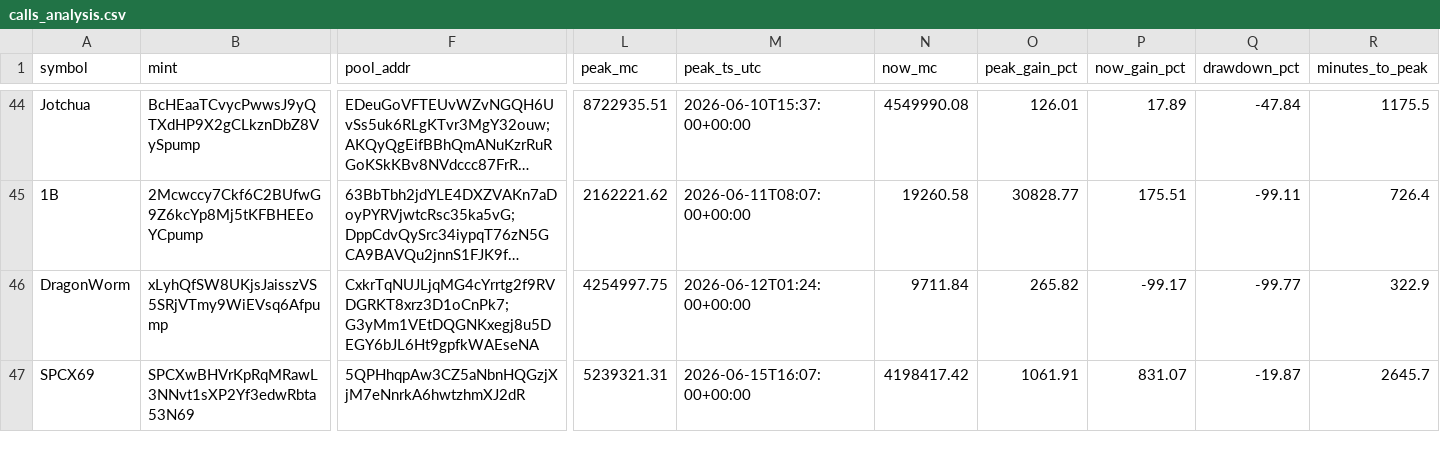
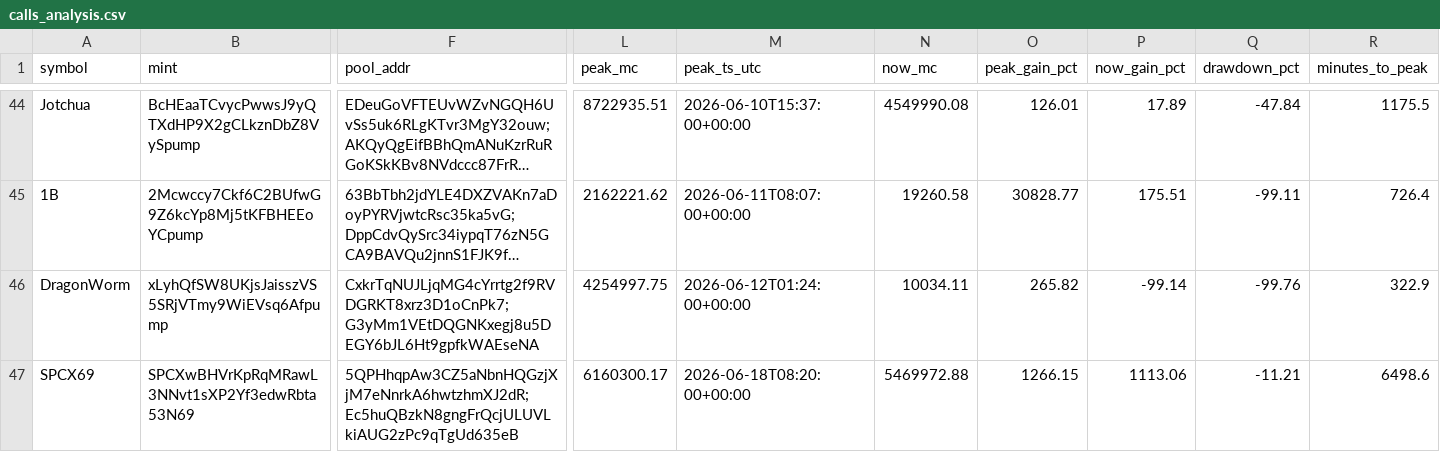
Before and after one commit to nikolan17/pumpfun-call-analyzer, a CSV file: calls_analysis.csv, drawn as a sheet; only a part is shown, gaps mark what is left out; long unchanged cells end in …; the diff covers the shown part only; the diff names each change by its address in the sheet, - before the commit and + after, or states it on an @@ line.

```diff
--- a/calls_analysis.csv
+++ b/calls_analysis.csv
-N46 (now_mc): 9711.84
+N46 (now_mc): 10034.11
-P46 (now_gain_pct): -99.17
+P46 (now_gain_pct): -99.14
-Q46 (drawdown_pct): -99.77
+Q46 (drawdown_pct): -99.76
-F47 (pool_addr): 5QPHhqpAw3CZ5aNbnHQGzjXjM7eNnrkA6hwtzhmXJ2dR
+F47 (pool_addr): 5QPHhqpAw3CZ5aNbnHQGzjXjM7eNnrkA6hwtzhmXJ2dR;Ec5huQBzkN8gngFrQcjULUVLkiAUG2zPc9qTgUd635eB
-L47 (peak_mc): 5239321.31
+L47 (peak_mc): 6160300.17
-M47 (peak_ts_utc): 2026-06-15T16:07:00+00:00
+M47 (peak_ts_utc): 2026-06-18T08:20:00+00:00
-N47 (now_mc): 4198417.42
+N47 (now_mc): 5469972.88
-O47 (peak_gain_pct): 1061.91
+O47 (peak_gain_pct): 1266.15
-P47 (now_gain_pct): 831.07
+P47 (now_gain_pct): 1113.06
-Q47 (drawdown_pct): -19.87
+Q47 (drawdown_pct): -11.21
-R47 (minutes_to_peak): 2645.7
+R47 (minutes_to_peak): 6498.6
```
Also changed, not shown: 19 edited cells elsewhere in this file, 1 other file.
